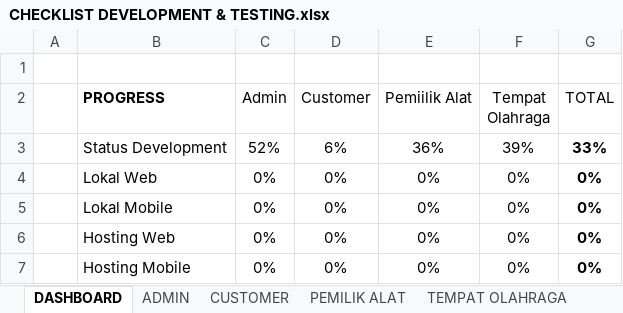
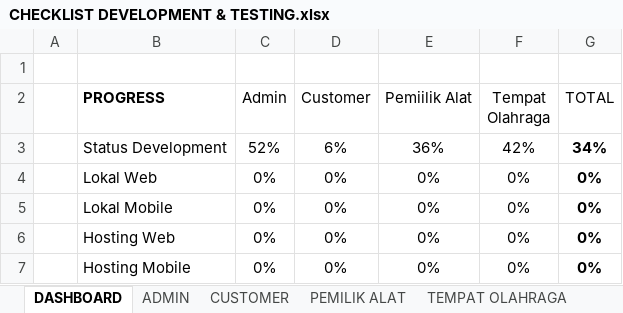
Before and after one commit to mariayerossi/TugasAkhir_Jiayoouu, an Excel workbook: CHECKLIST DEVELOPMENT & TESTING.xlsx, sheet DASHBOARD, drawn as a sheet; values as stored, in another font and other column widths than the file's, no borders; table styles not drawn; the diff names each change by its address in the sheet, - before the commit and + after, or states it on an @@ line.

```diff
--- a/CHECKLIST DEVELOPMENT & TESTING.xlsx (sheet DASHBOARD)
+++ b/CHECKLIST DEVELOPMENT & TESTING.xlsx (sheet DASHBOARD)
-F3 (Tempat Olahraga): 39%
+F3 (Tempat Olahraga): 42%
-G3 (TOTAL): 33%
+G3 (TOTAL): 34%
```
Also changed, not shown: sheet TEMPAT OLAHRAGA, 5 other files.
